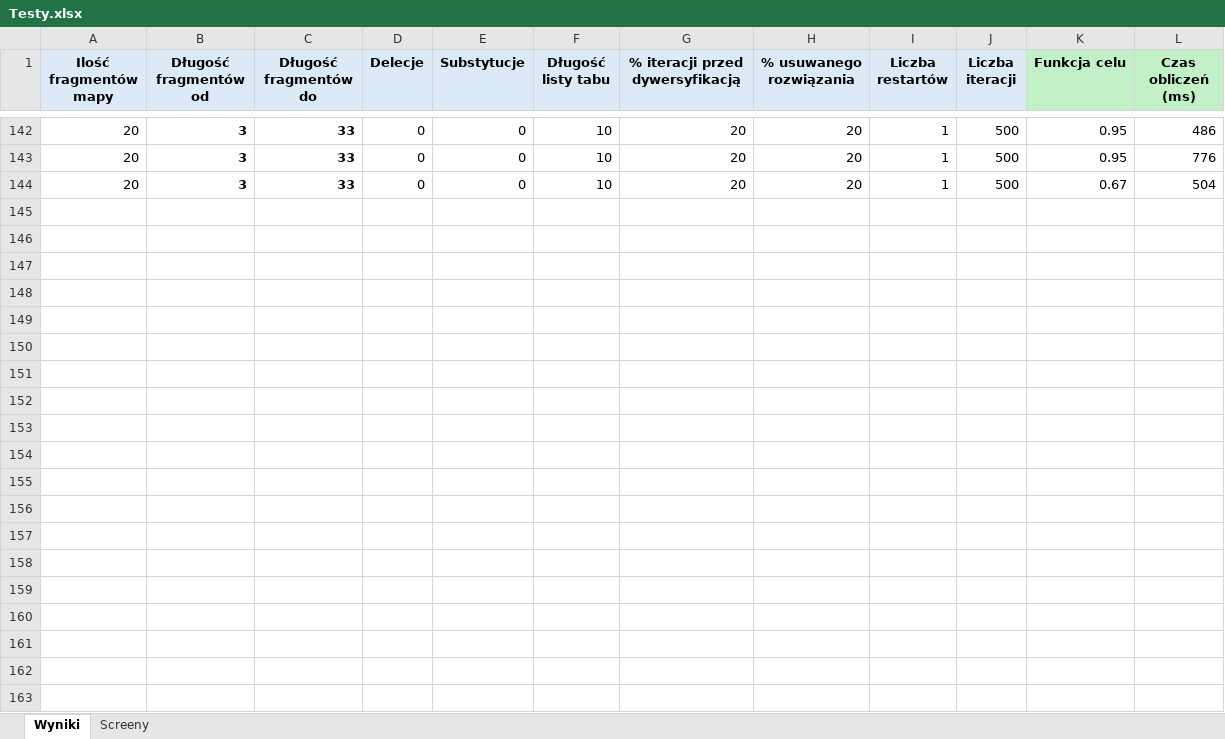
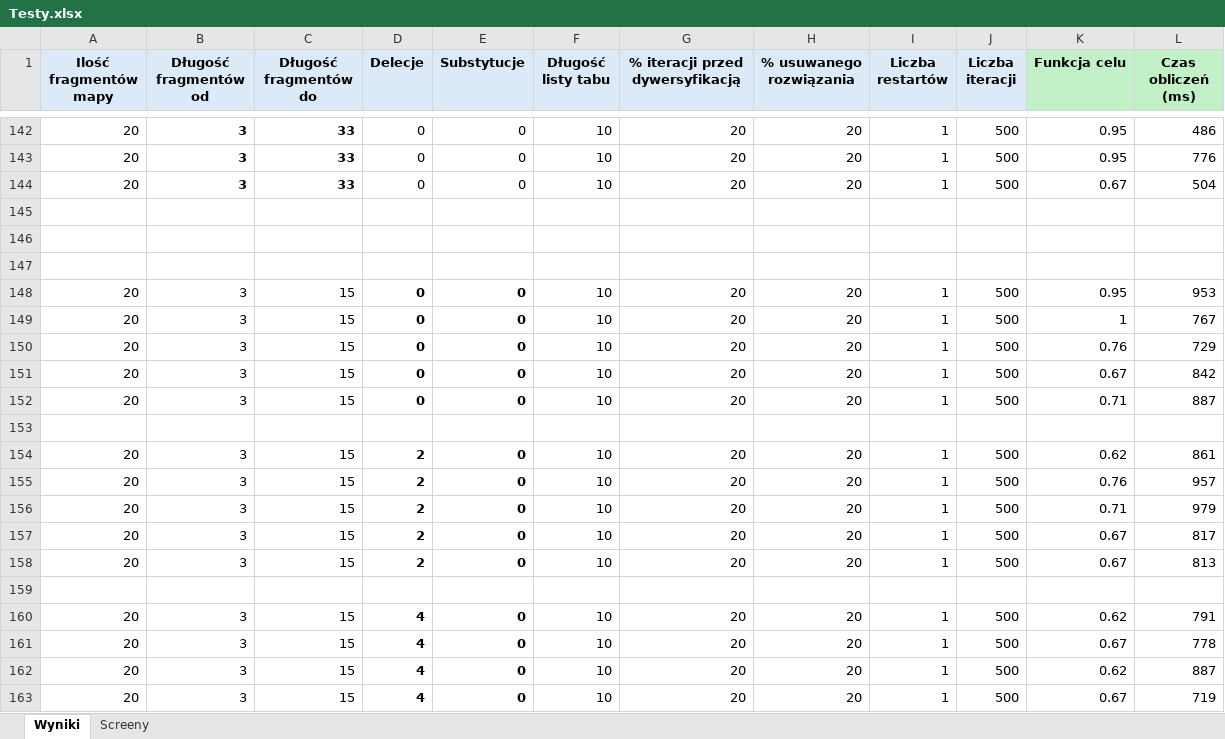
Before and after one commit to adam-langowski/PartialDigestProblem-App, an Excel workbook: Testy.xlsx, sheet Wyniki, drawn as a sheet; only a part is shown, gaps mark what is left out; values as stored, in another font and other column widths than the file's, no borders; the diff covers the shown part only; the diff names each change by its address in the sheet, - before the commit and + after, or states it on an @@ line.

```diff
--- a/Testy.xlsx (sheet Wyniki)
+++ b/Testy.xlsx (sheet Wyniki)
+row 145: (empty)
+row 146: (empty)
+row 147: (empty)
+row 148: 20 | 3 | 15 | 0 | 0 | 10 | 20 | 20 | 1 | 500 | 0.95 | 953
+row 149: 20 | 3 | 15 | 0 | 0 | 10 | 20 | 20 | 1 | 500 | 1 | 767
+row 150: 20 | 3 | 15 | 0 | 0 | 10 | 20 | 20 | 1 | 500 | 0.76 | 729
+row 151: 20 | 3 | 15 | 0 | 0 | 10 | 20 | 20 | 1 | 500 | 0.67 | 842
+row 152: 20 | 3 | 15 | 0 | 0 | 10 | 20 | 20 | 1 | 500 | 0.71 | 887
+row 153: (empty)
+row 154: 20 | 3 | 15 | 2 | 0 | 10 | 20 | 20 | 1 | 500 | 0.62 | 861
+row 155: 20 | 3 | 15 | 2 | 0 | 10 | 20 | 20 | 1 | 500 | 0.76 | 957
+row 156: 20 | 3 | 15 | 2 | 0 | 10 | 20 | 20 | 1 | 500 | 0.71 | 979
+row 157: 20 | 3 | 15 | 2 | 0 | 10 | 20 | 20 | 1 | 500 | 0.67 | 817
+row 158: 20 | 3 | 15 | 2 | 0 | 10 | 20 | 20 | 1 | 500 | 0.67 | 813
+row 159: (empty)
+row 160: 20 | 3 | 15 | 4 | 0 | 10 | 20 | 20 | 1 | 500 | 0.62 | 791
+row 161: 20 | 3 | 15 | 4 | 0 | 10 | 20 | 20 | 1 | 500 | 0.67 | 778
+row 162: 20 | 3 | 15 | 4 | 0 | 10 | 20 | 20 | 1 | 500 | 0.62 | 887
+row 163: 20 | 3 | 15 | 4 | 0 | 10 | 20 | 20 | 1 | 500 | 0.67 | 719
```
Also changed, not shown: 178 added rows elsewhere in this sheet, 2 other files.
